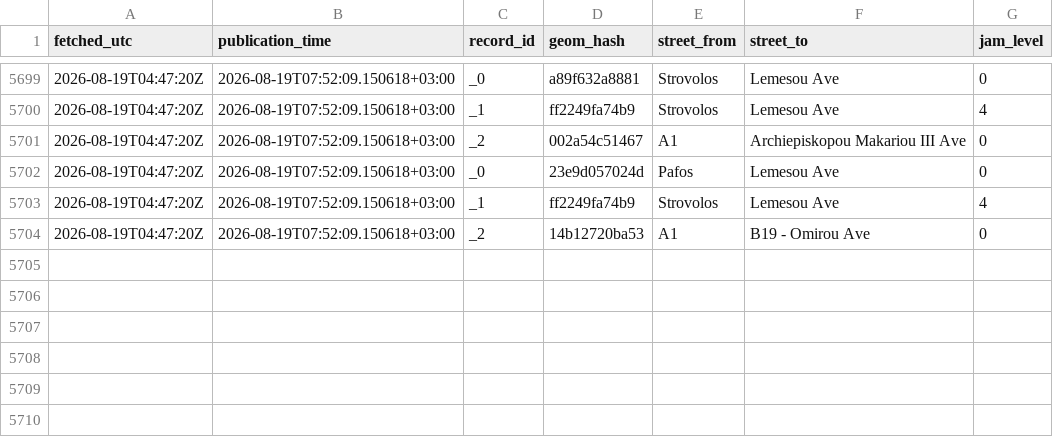
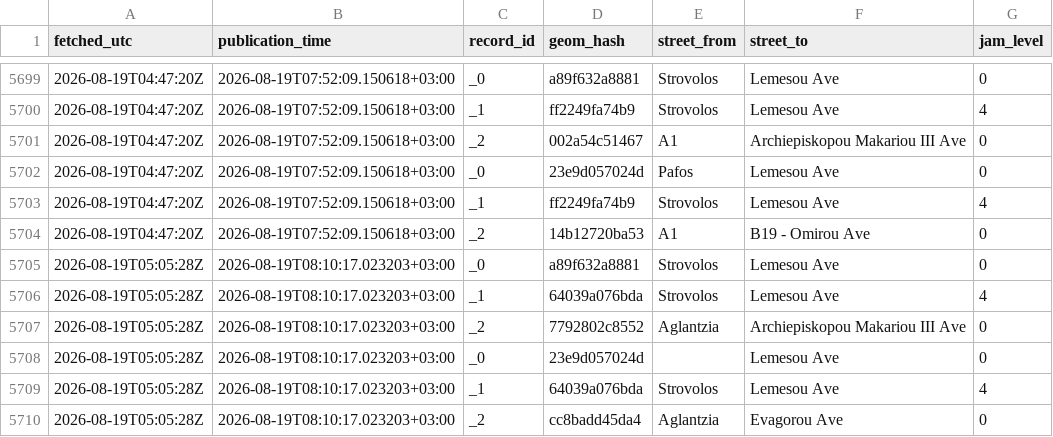
Before and after one commit to mezzarr/cyprus-traffic-log, a CSV file: data/traffic/obs_2026-08.csv, drawn as a sheet; only a part is shown, gaps mark what is left out.

```diff
--- a/data/traffic/obs_2026-08.csv
+++ b/data/traffic/obs_2026-08.csv
@@ -5704 +5704,7 @@ fetched_utc,publication_time,record_id,geom_hash,street_from,street_to,jam_level
 2026-08-19T04:47:20Z,2026-08-19T07:52:09.150618+03:00,_2,14b12720ba53,A1,B19 - Omirou Ave,0
+2026-08-19T05:05:28Z,2026-08-19T08:10:17.023203+03:00,_0,a89f632a8881,Strovolos,Lemesou Ave,0
+2026-08-19T05:05:28Z,2026-08-19T08:10:17.023203+03:00,_1,64039a076bda,Strovolos,Lemesou Ave,4
+2026-08-19T05:05:28Z,2026-08-19T08:10:17.023203+03:00,_2,7792802c8552,Aglantzia,Archiepiskopou Makariou III Ave,0
+2026-08-19T05:05:28Z,2026-08-19T08:10:17.023203+03:00,_0,23e9d057024d,,Lemesou Ave,0
+2026-08-19T05:05:28Z,2026-08-19T08:10:17.023203+03:00,_1,64039a076bda,Strovolos,Lemesou Ave,4
+2026-08-19T05:05:28Z,2026-08-19T08:10:17.023203+03:00,_2,cc8badd45da4,Aglantzia,Evagorou Ave,0
```
Also changed, not shown: 5 other files.
